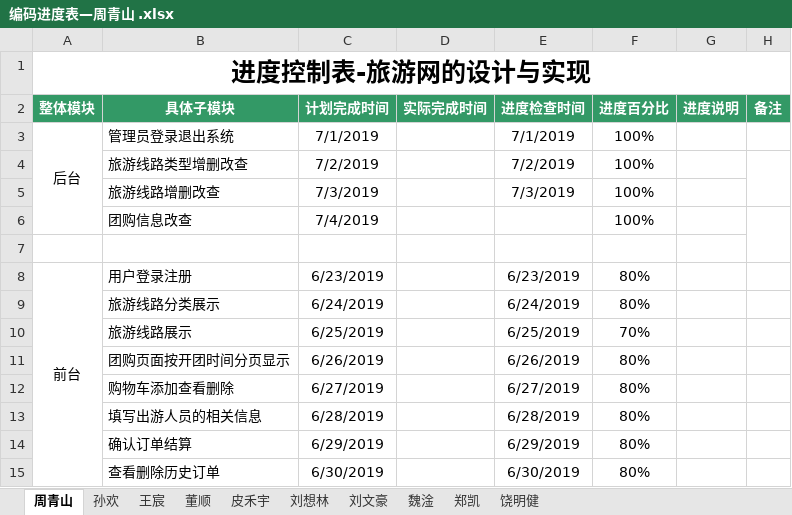
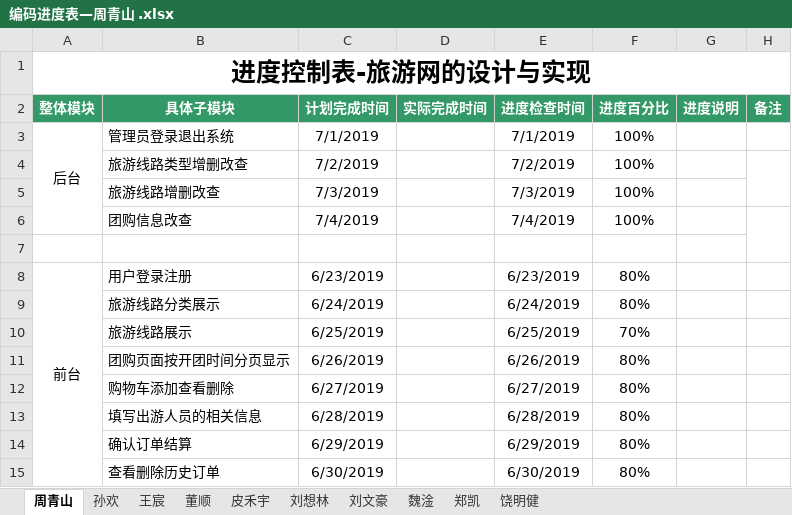
Before and after one commit to hgkj-rj-02/hgkj_02, an Excel workbook: 周青山/编码进度表—周青山 .xlsx, sheet 周青山, drawn as a sheet; values as stored, in another font and other column widths than the file's, no borders; the diff names each change by its address in the sheet, - before the commit and + after, or states it on an @@ line.

Commit message:
phy

```diff
--- a/周青山/编码进度表—周青山 .xlsx (sheet 周青山)
+++ b/周青山/编码进度表—周青山 .xlsx (sheet 周青山)
-E6 (进度检查时间): (empty)
+E6 (进度检查时间): 7/4/2019
```
